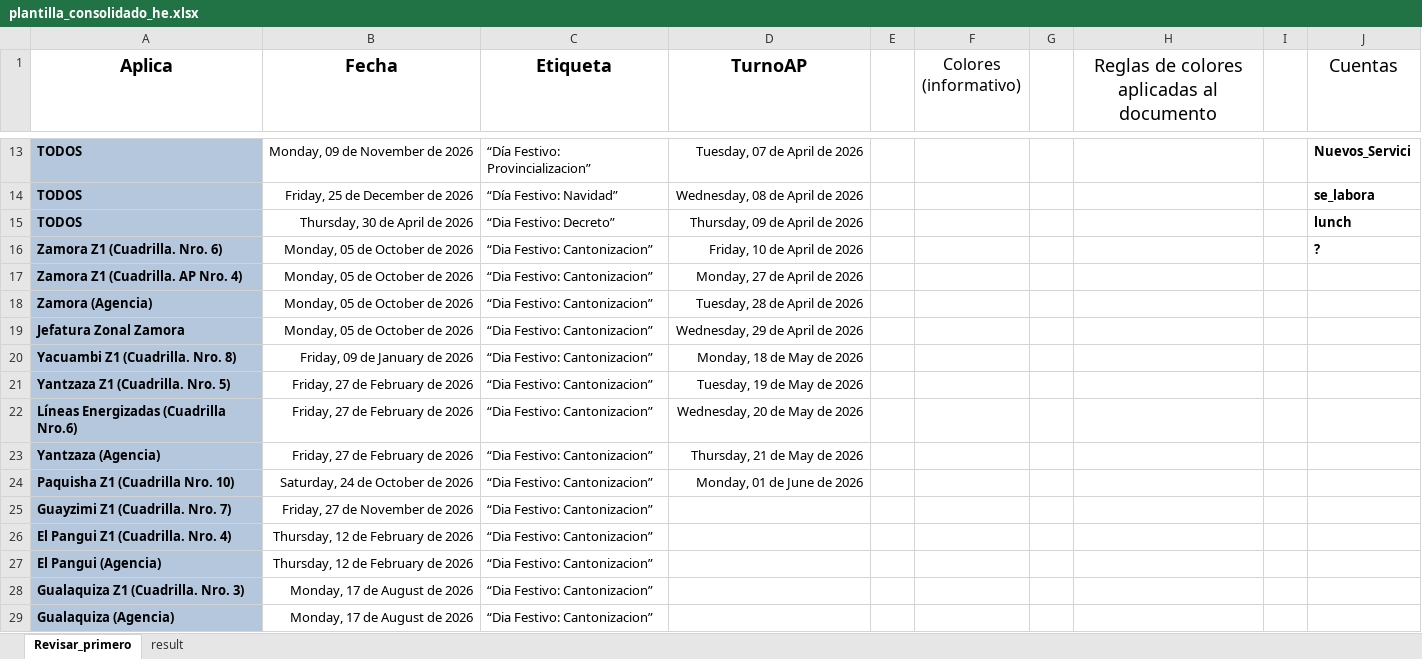
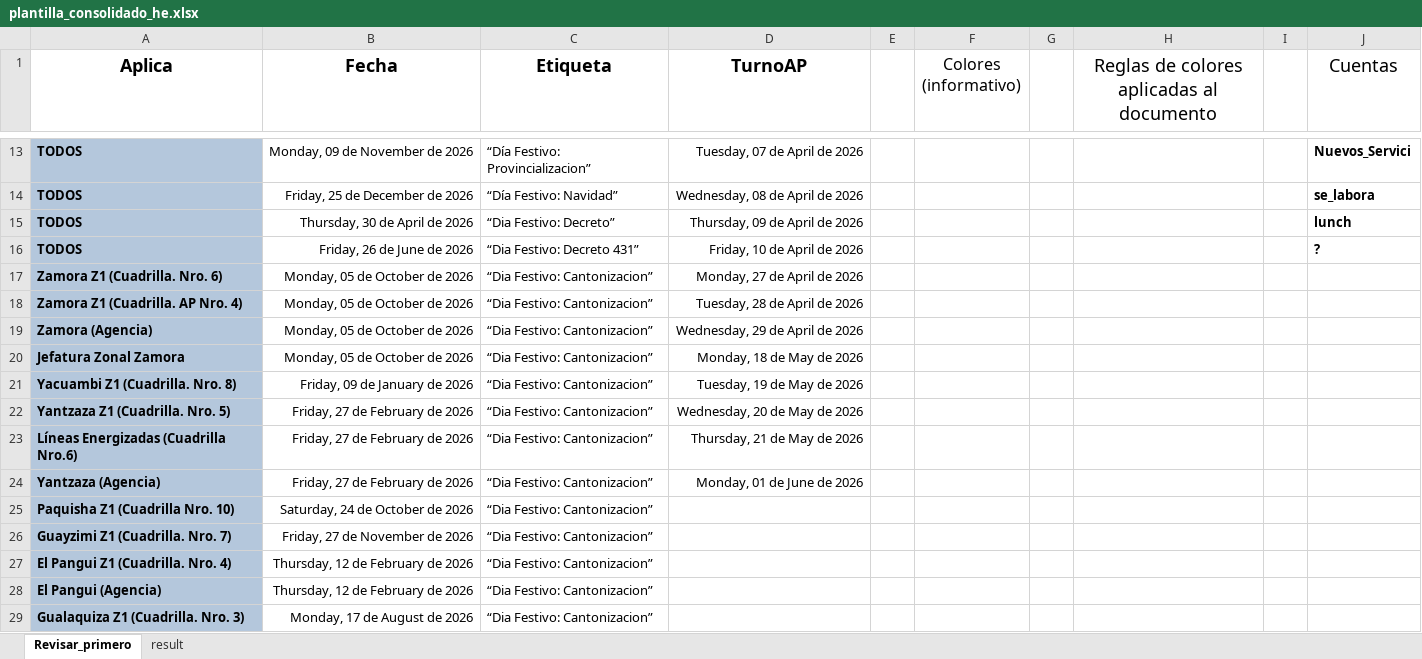
Before and after one commit to ernestopalacios/ordenes_de_trabajo, an Excel workbook: models/plantilla_consolidado_he.xlsx, sheet Revisar_primero, drawn as a sheet; only a part is shown, gaps mark what is left out; the shorter side is filled out with more unchanged rows; values as stored, in another font and other column widths than the file's, no borders; addresses are those after the commit; the diff names each change by its address in the sheet, - before the commit and + after, or states it on an @@ line.

Commit message:
[ Test ] initials refactor and group. Also, New Free Day on plantilla

```diff
--- a/models/plantilla_consolidado_he.xlsx (sheet Revisar_primero)
+++ b/models/plantilla_consolidado_he.xlsx (sheet Revisar_primero)
+row 16: TODOS | Friday, 26 de June de 2026 | “Dia Festivo: Decreto 431” | Friday, 10 de April de 2026 |  |  |  |  |  | ?
-D17 (TurnoAP): Friday, 10 de April de 2026
+D17 (TurnoAP): Monday, 27 de April de 2026
-J17 (Cuentas): ?
+J17 (Cuentas): (empty)
-D18 (TurnoAP): Monday, 27 de April de 2026
+D18 (TurnoAP): Tuesday, 28 de April de 2026
-D19 (TurnoAP): Tuesday, 28 de April de 2026
+D19 (TurnoAP): Wednesday, 29 de April de 2026
-D20 (TurnoAP): Wednesday, 29 de April de 2026
+D20 (TurnoAP): Monday, 18 de May de 2026
-D21 (TurnoAP): Monday, 18 de May de 2026
+D21 (TurnoAP): Tuesday, 19 de May de 2026
-D22 (TurnoAP): Tuesday, 19 de May de 2026
+D22 (TurnoAP): Wednesday, 20 de May de 2026
-D23 (TurnoAP): Wednesday, 20 de May de 2026
+D23 (TurnoAP): Thursday, 21 de May de 2026
-D24 (TurnoAP): Thursday, 21 de May de 2026
+D24 (TurnoAP): Monday, 01 de June de 2026
-D25 (TurnoAP): Monday, 01 de June de 2026
+D25 (TurnoAP): (empty)
```
Also changed, not shown: 1 other file.
